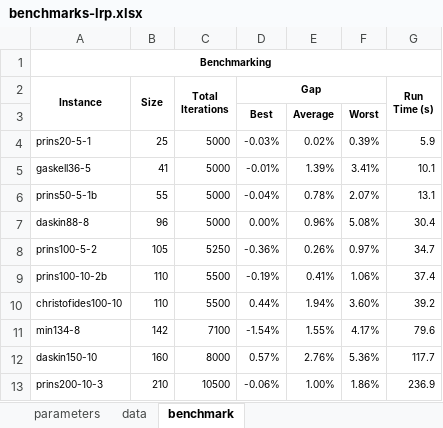
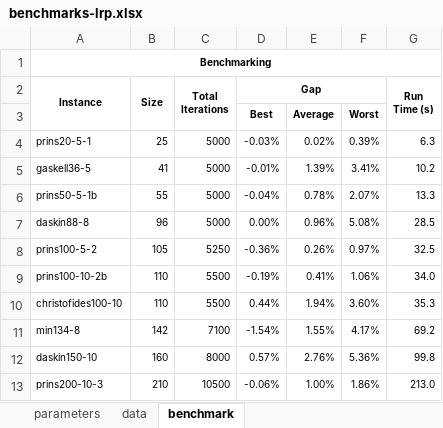
Before and after one commit to anmpahwa/LRP.jl, an Excel workbook: benchmarks-lrp.xlsx, sheet benchmark, drawn as a sheet; values as stored, in another font and other column widths than the file's, no borders; the diff names each change by its address in the sheet, - before the commit and + after, or states it on an @@ line.

Commit message:
update benchmarks

```diff
--- a/benchmarks-lrp.xlsx (sheet benchmark)
+++ b/benchmarks-lrp.xlsx (sheet benchmark)
-G4 (Run Time (s)): 5.9
+G4 (Run Time (s)): 6.3
-G5 (Run Time (s)): 10.1
+G5 (Run Time (s)): 10.2
-G6 (Run Time (s)): 13.1
+G6 (Run Time (s)): 13.3
-G7 (Run Time (s)): 30.4
+G7 (Run Time (s)): 28.5
-G8 (Run Time (s)): 34.7
+G8 (Run Time (s)): 32.5
-G9 (Run Time (s)): 37.4
+G9 (Run Time (s)): 34.0
-G10 (Run Time (s)): 39.2
+G10 (Run Time (s)): 35.3
-G11 (Run Time (s)): 79.6
+G11 (Run Time (s)): 69.2
-G12 (Run Time (s)): 117.7
+G12 (Run Time (s)): 99.8
-G13 (Run Time (s)): 236.9
+G13 (Run Time (s)): 213.0
```
Also changed, not shown: sheet data, benchmarks-vrp.xlsx.
